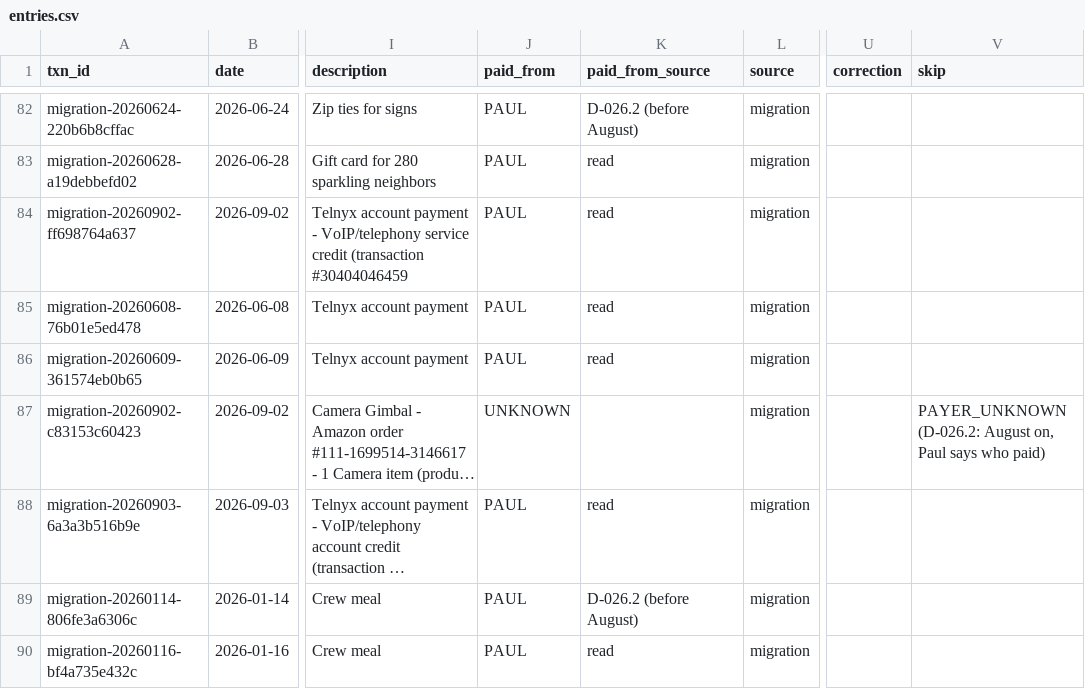
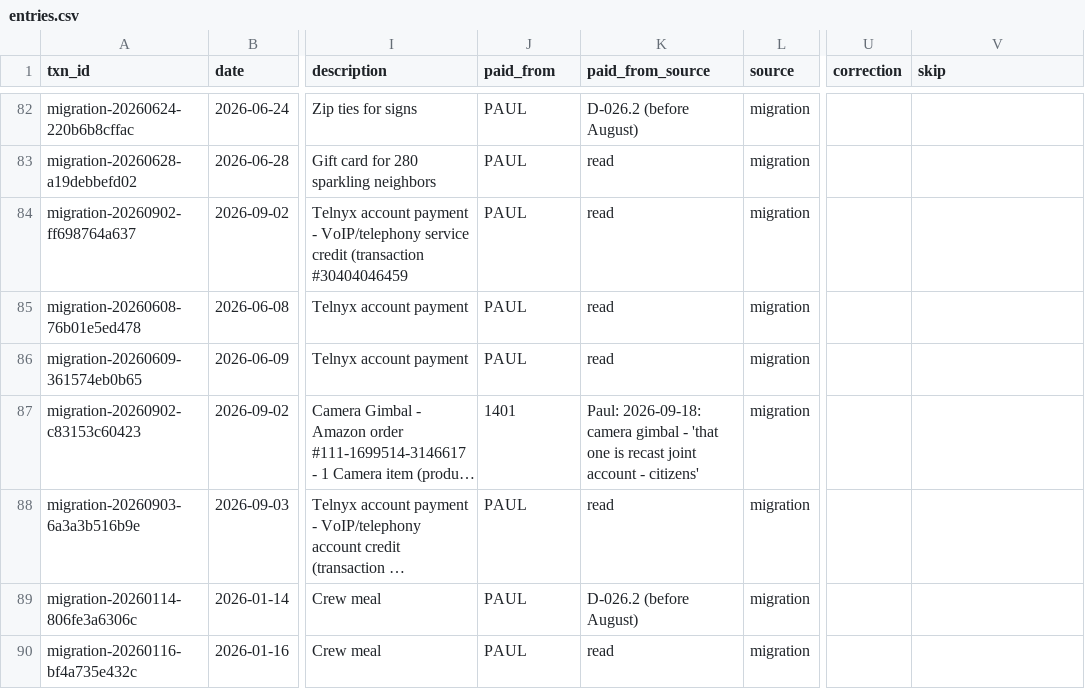
Before and after one commit to Recast-Properties/recast-books, a CSV file: data/migration/2026-09-17/rows/entries.csv, drawn as a sheet; only a part is shown, gaps mark what is left out; long unchanged cells end in …; the diff names each change by its address in the sheet, - before the commit and + after, or states it on an @@ line.

```diff
--- a/data/migration/2026-09-17/rows/entries.csv
+++ b/data/migration/2026-09-17/rows/entries.csv
-J87 (paid_from): UNKNOWN
+J87 (paid_from): 1401
-K87 (paid_from_source): (empty)
+K87 (paid_from_source): Paul: 2026-09-18: camera gimbal - 'that one is recast joint account - citizens'
-V87 (skip): PAYER_UNKNOWN (D-026.2: August on, Paul says who paid)
+V87 (skip): (empty)
```
Also changed, not shown: 6 other files.
